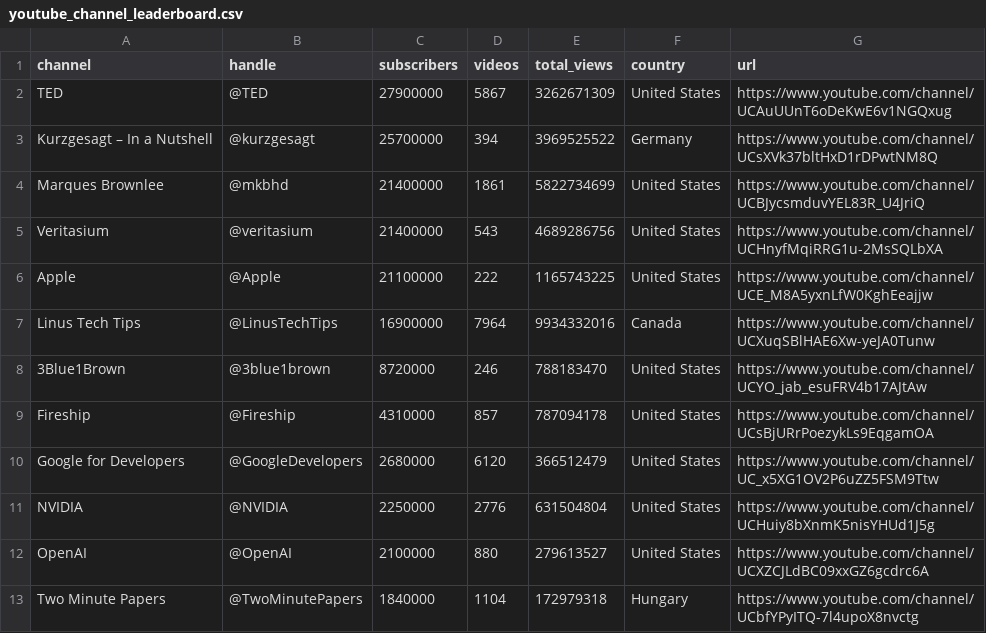
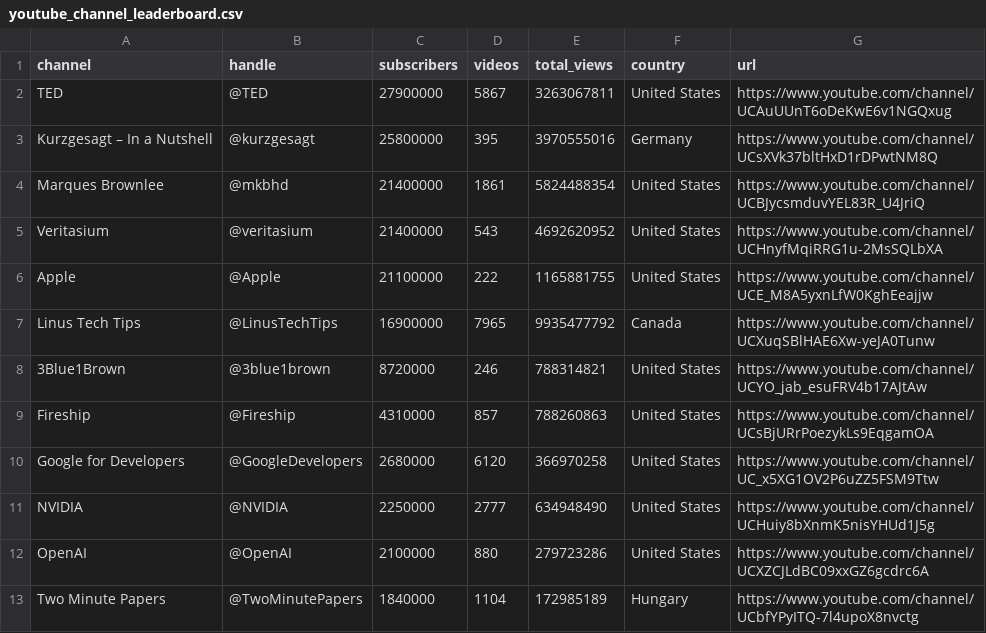
Before and after one commit to AdmiraalA/apify-scrapers-examples, a CSV file: data/youtube_channel_leaderboard.csv, drawn as a sheet.

```diff
--- a/data/youtube_channel_leaderboard.csv
+++ b/data/youtube_channel_leaderboard.csv
@@ -1,13 +1,13 @@
 channel,handle,subscribers,videos,total_views,country,url
-TED,@TED,27900000,5867,3262671309,United States,https://www.youtube.com/channel/UCAuUUnT6oDeKwE6v1NGQxug
-Kurzgesagt – In a Nutshell,@kurzgesagt,25700000,394,3969525522,Germany,https://www.youtube.com/channel/UCsXVk37bltHxD1rDPwtNM8Q
-Marques Brownlee,@mkbhd,21400000,1861,5822734699,United States,https://www.youtube.com/channel/UCBJycsmduvYEL83R_U4JriQ
-Veritasium,@veritasium,21400000,543,4689286756,United States,https://www.youtube.com/channel/UCHnyfMqiRRG1u-2MsSQLbXA
-Apple,@Apple,21100000,222,1165743225,United States,https://www.youtube.com/channel/UCE_M8A5yxnLfW0KghEeajjw
-Linus Tech Tips,@LinusTechTips,16900000,7964,9934332016,Canada,https://www.youtube.com/channel/UCXuqSBlHAE6Xw-yeJA0Tunw
-3Blue1Brown,@3blue1brown,8720000,246,788183470,United States,https://www.youtube.com/channel/UCYO_jab_esuFRV4b17AJtAw
-Fireship,@Fireship,4310000,857,787094178,United States,https://www.youtube.com/channel/UCsBjURrPoezykLs9EqgamOA
-Google for Developers,@GoogleDevelopers,2680000,6120,366512479,United States,https://www.youtube.com/channel/UC_x5XG1OV2P6uZZ5FSM9Ttw
-NVIDIA,@NVIDIA,2250000,2776,631504804,United States,https://www.youtube.com/channel/UCHuiy8bXnmK5nisYHUd1J5g
-OpenAI,@OpenAI,2100000,880,279613527,United States,https://www.youtube.com/channel/UCXZCJLdBC09xxGZ6gcdrc6A
-Two Minute Papers,@TwoMinutePapers,1840000,1104,172979318,Hungary,https://www.youtube.com/channel/UCbfYPyITQ-7l4upoX8nvctg
+TED,@TED,27900000,5867,3263067811,United States,https://www.youtube.com/channel/UCAuUUnT6oDeKwE6v1NGQxug
+Kurzgesagt – In a Nutshell,@kurzgesagt,25800000,395,3970555016,Germany,https://www.youtube.com/channel/UCsXVk37bltHxD1rDPwtNM8Q
+Marques Brownlee,@mkbhd,21400000,1861,5824488354,United States,https://www.youtube.com/channel/UCBJycsmduvYEL83R_U4JriQ
+Veritasium,@veritasium,21400000,543,4692620952,United States,https://www.youtube.com/channel/UCHnyfMqiRRG1u-2MsSQLbXA
+Apple,@Apple,21100000,222,1165881755,United States,https://www.youtube.com/channel/UCE_M8A5yxnLfW0KghEeajjw
+Linus Tech Tips,@LinusTechTips,16900000,7965,9935477792,Canada,https://www.youtube.com/channel/UCXuqSBlHAE6Xw-yeJA0Tunw
+3Blue1Brown,@3blue1brown,8720000,246,788314821,United States,https://www.youtube.com/channel/UCYO_jab_esuFRV4b17AJtAw
+Fireship,@Fireship,4310000,857,788260863,United States,https://www.youtube.com/channel/UCsBjURrPoezykLs9EqgamOA
+Google for Developers,@GoogleDevelopers,2680000,6120,366970258,United States,https://www.youtube.com/channel/UC_x5XG1OV2P6uZZ5FSM9Ttw
+NVIDIA,@NVIDIA,2250000,2777,634948490,United States,https://www.youtube.com/channel/UCHuiy8bXnmK5nisYHUd1J5g
+OpenAI,@OpenAI,2100000,880,279723286,United States,https://www.youtube.com/channel/UCXZCJLdBC09xxGZ6gcdrc6A
+Two Minute Papers,@TwoMinutePapers,1840000,1104,172985189,Hungary,https://www.youtube.com/channel/UCbfYPyITQ-7l4upoX8nvctg
```
Also changed, not shown: data/ssl_expiry_popular_sites.csv, data/youtube_trending_by_topic.csv, 4 other files.
